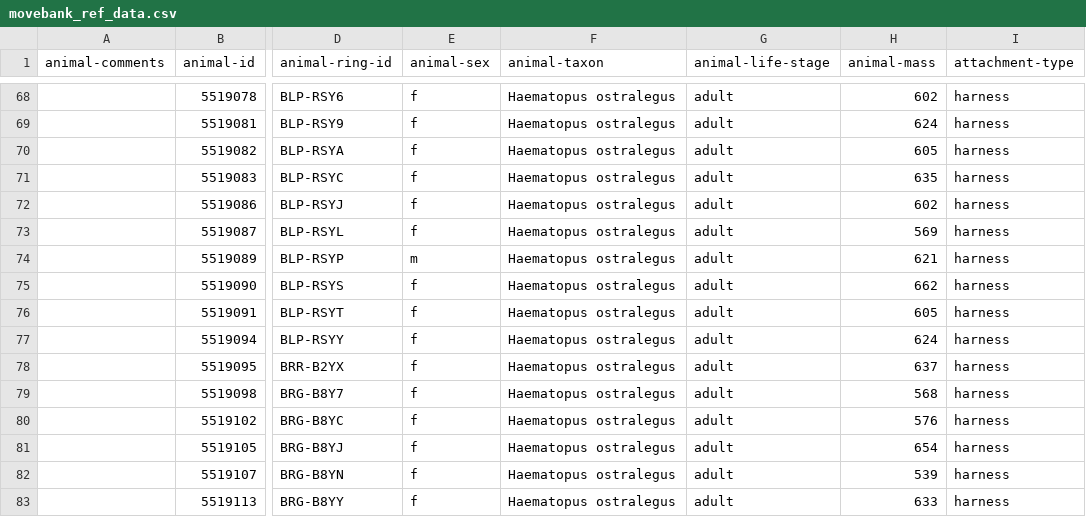
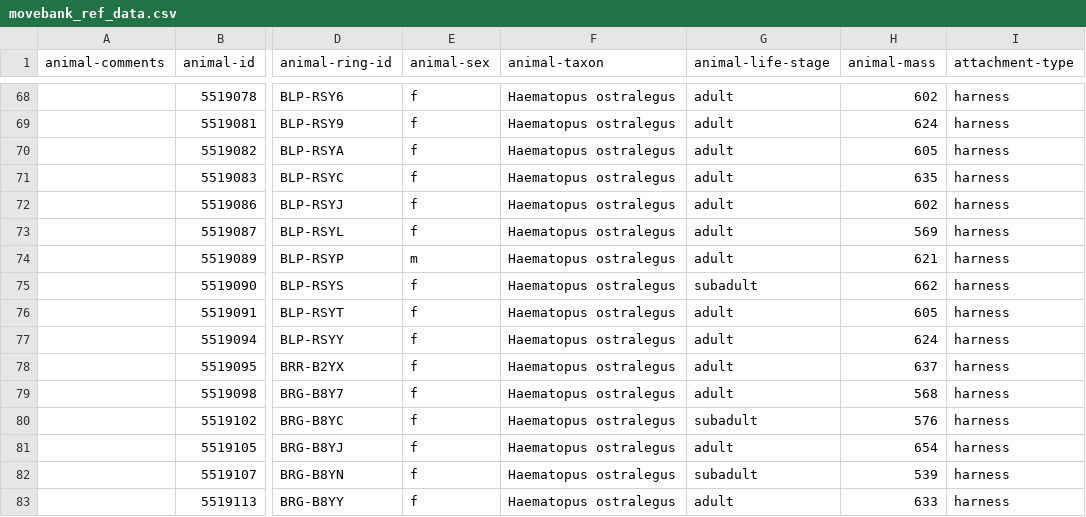
Before and after one commit to inbo/bird-tracking, a CSV file: data/processed/O_VLIELAND/movebank_ref_data.csv, drawn as a sheet; only a part is shown, gaps mark what is left out; the diff covers the shown part only; the diff names each change by its address in the sheet, - before the commit and + after, or states it on an @@ line.

```diff
--- a/data/processed/O_VLIELAND/movebank_ref_data.csv
+++ b/data/processed/O_VLIELAND/movebank_ref_data.csv
-G75 (animal-life-stage): adult
+G75 (animal-life-stage): subadult
-G80 (animal-life-stage): adult
+G80 (animal-life-stage): subadult
-G82 (animal-life-stage): adult
+G82 (animal-life-stage): subadult
```
Also changed, not shown: 30 edited cells elsewhere in this file, 1 other file.
